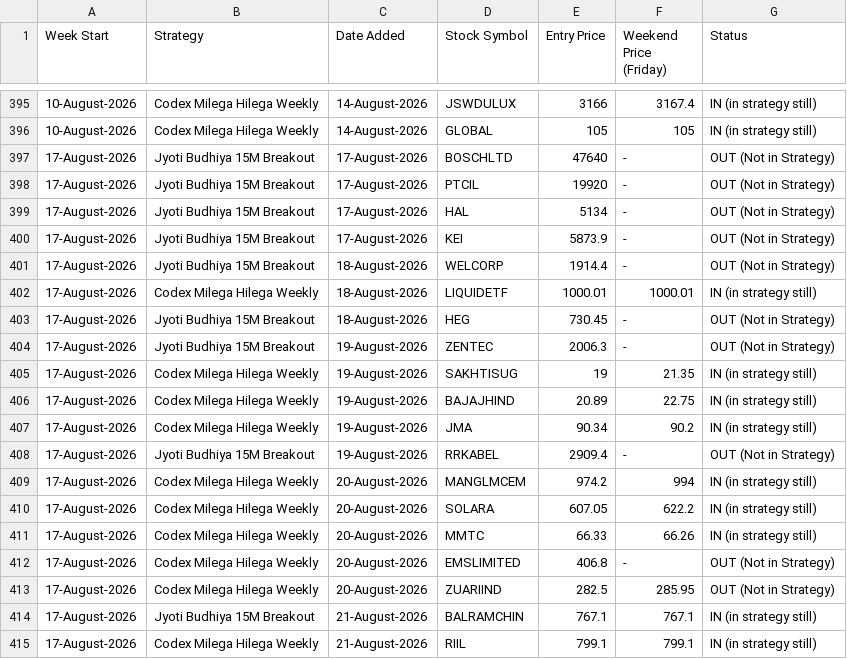
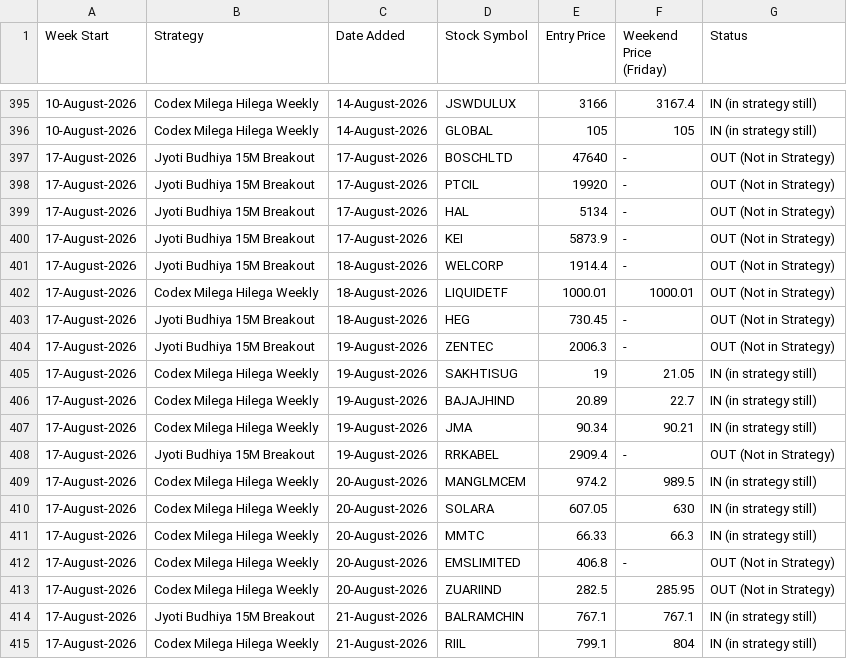
Before and after one commit to anjaninikunj/Stock-tracker-app, a CSV file: strategy_performance.csv, drawn as a sheet; only a part is shown, gaps mark what is left out.

```diff
--- a/strategy_performance.csv
+++ b/strategy_performance.csv
@@ -401,12 +401,12 @@ Week Start,Strategy,Date Added,Stock Symbol,Entry Price,Weekend Price (Friday),S
 17-August-2026,Jyoti Budhiya 15M Breakout,18-August-2026,WELCORP,1914.4,-,OUT (Not in Strategy)
-17-August-2026,Codex Milega Hilega Weekly,18-August-2026,LIQUIDETF,1000.01,1000.01,IN (in strategy still)
+17-August-2026,Codex Milega Hilega Weekly,18-August-2026,LIQUIDETF,1000.01,1000.01,OUT (Not in Strategy)
 17-August-2026,Jyoti Budhiya 15M Breakout,18-August-2026,HEG,730.45,-,OUT (Not in Strategy)
 17-August-2026,Jyoti Budhiya 15M Breakout,19-August-2026,ZENTEC,2006.3,-,OUT (Not in Strategy)
-17-August-2026,Codex Milega Hilega Weekly,19-August-2026,SAKHTISUG,19,21.35,IN (in strategy still)
-17-August-2026,Codex Milega Hilega Weekly,19-August-2026,BAJAJHIND,20.89,22.75,IN (in strategy still)
-17-August-2026,Codex Milega Hilega Weekly,19-August-2026,JMA,90.34,90.2,IN (in strategy still)
+17-August-2026,Codex Milega Hilega Weekly,19-August-2026,SAKHTISUG,19,21.05,IN (in strategy still)
+17-August-2026,Codex Milega Hilega Weekly,19-August-2026,BAJAJHIND,20.89,22.7,IN (in strategy still)
+17-August-2026,Codex Milega Hilega Weekly,19-August-2026,JMA,90.34,90.21,IN (in strategy still)
 17-August-2026,Jyoti Budhiya 15M Breakout,19-August-2026,RRKABEL,2909.4,-,OUT (Not in Strategy)
-17-August-2026,Codex Milega Hilega Weekly,20-August-2026,MANGLMCEM,974.2,994,IN (in strategy still)
-17-August-2026,Codex Milega Hilega Weekly,20-August-2026,SOLARA,607.05,622.2,IN (in strategy still)
-17-August-2026,Codex Milega Hilega Weekly,20-August-2026,MMTC,66.33,66.26,IN (in strategy still)
+17-August-2026,Codex Milega Hilega Weekly,20-August-2026,MANGLMCEM,974.2,989.5,IN (in strategy still)
+17-August-2026,Codex Milega Hilega Weekly,20-August-2026,SOLARA,607.05,630,IN (in strategy still)
+17-August-2026,Codex Milega Hilega Weekly,20-August-2026,MMTC,66.33,66.3,IN (in strategy still)
 17-August-2026,Codex Milega Hilega Weekly,20-August-2026,EMSLIMITED,406.8,-,OUT (Not in Strategy)
@@ -414,2 +414,2 @@ Week Start,Strategy,Date Added,Stock Symbol,Entry Price,Weekend Price (Friday),S
 17-August-2026,Jyoti Budhiya 15M Breakout,21-August-2026,BALRAMCHIN,767.1,767.1,IN (in strategy still)
-17-August-2026,Codex Milega Hilega Weekly,21-August-2026,RIIL,799.1,799.1,IN (in strategy still)
+17-August-2026,Codex Milega Hilega Weekly,21-August-2026,RIIL,799.1,804,IN (in strategy still)
```
